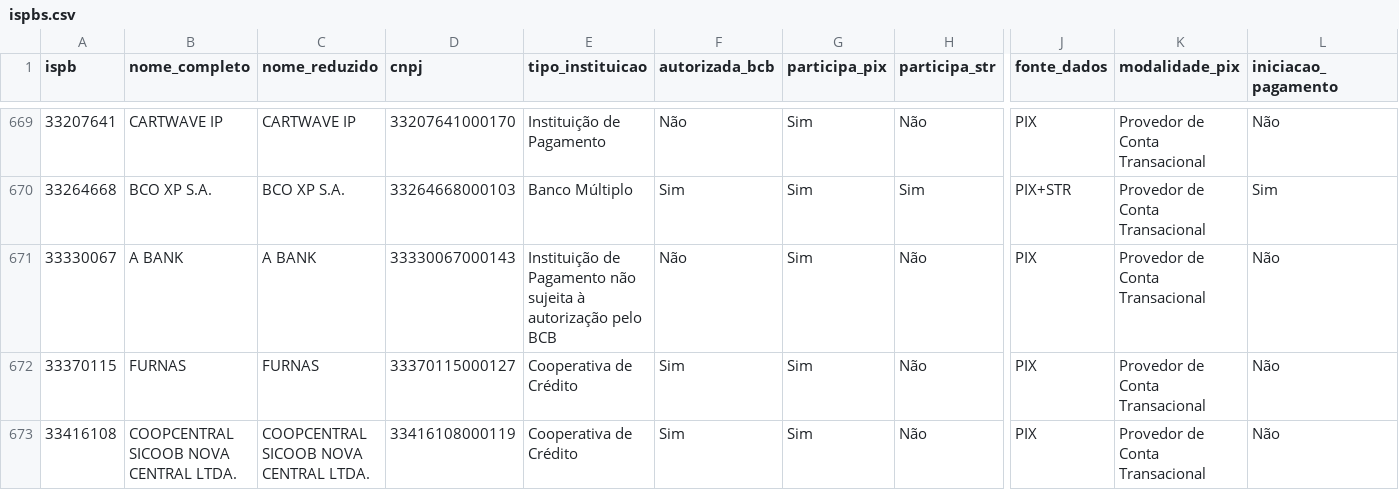
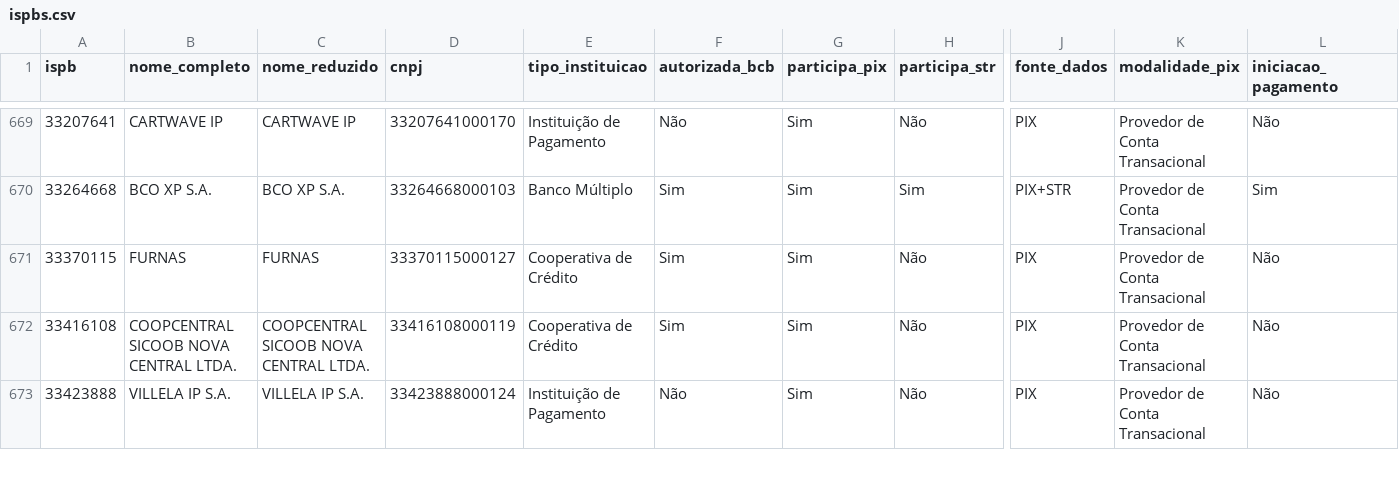
Before and after one commit to antoniopaolillo/brasil-ispb-database, a CSV file: data/ispbs.csv, drawn as a sheet; only a part is shown, gaps mark what is left out; the shorter side is filled out with more unchanged rows; rows hold the shown columns only; the diff names each change by its address in the sheet, - before the commit and + after, or states it on an @@ line.

```diff
--- a/data/ispbs.csv
+++ b/data/ispbs.csv
-row 671: 33330067 | A BANK | A BANK | 33330067000143 | Instituição de Pagamento não sujeita à autorização pelo BCB | Não | Sim | Não | PIX | Provedor de Conta Transacional | Não
```
Also changed, not shown: 2 other files.
